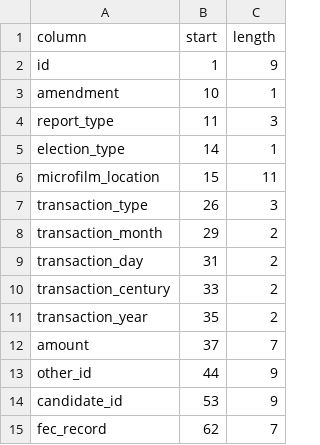
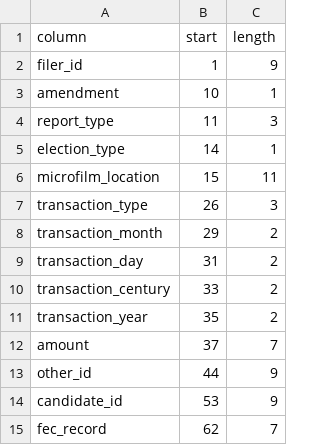
Before and after one commit to wireservice/ffs, a CSV file: us/fec/fec_contributions_to_candidates.csv, drawn as a sheet.

Commit message:
Change field name in candidate-contribution schema to better reflect contents.

```diff
--- a/us/fec/fec_contributions_to_candidates.csv
+++ b/us/fec/fec_contributions_to_candidates.csv
@@ -1,3 +1,3 @@
 column,start,length
-id,1,9
+filer_id,1,9
 amendment,10,1
```
